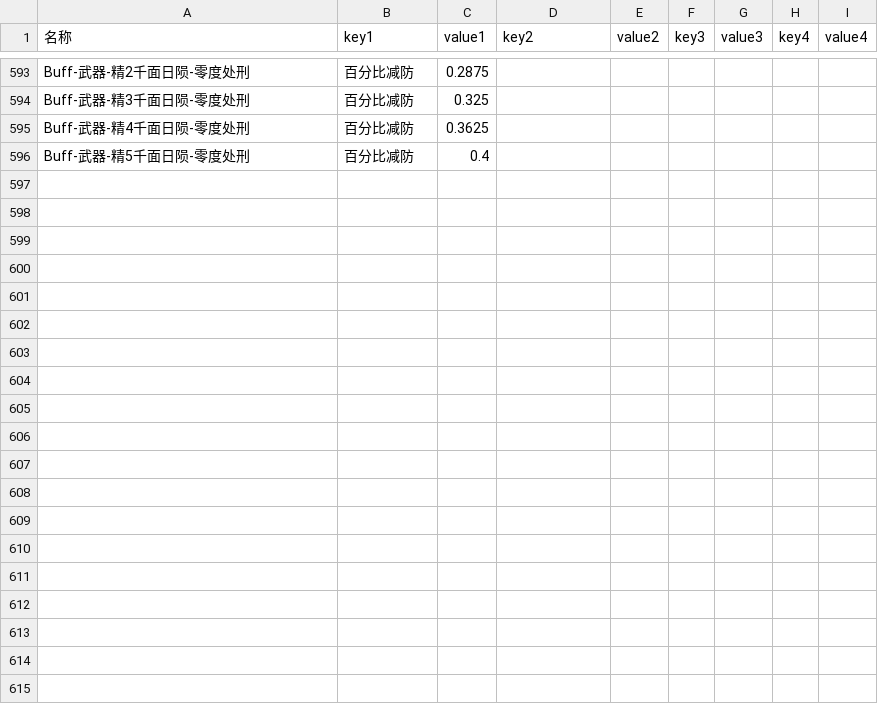
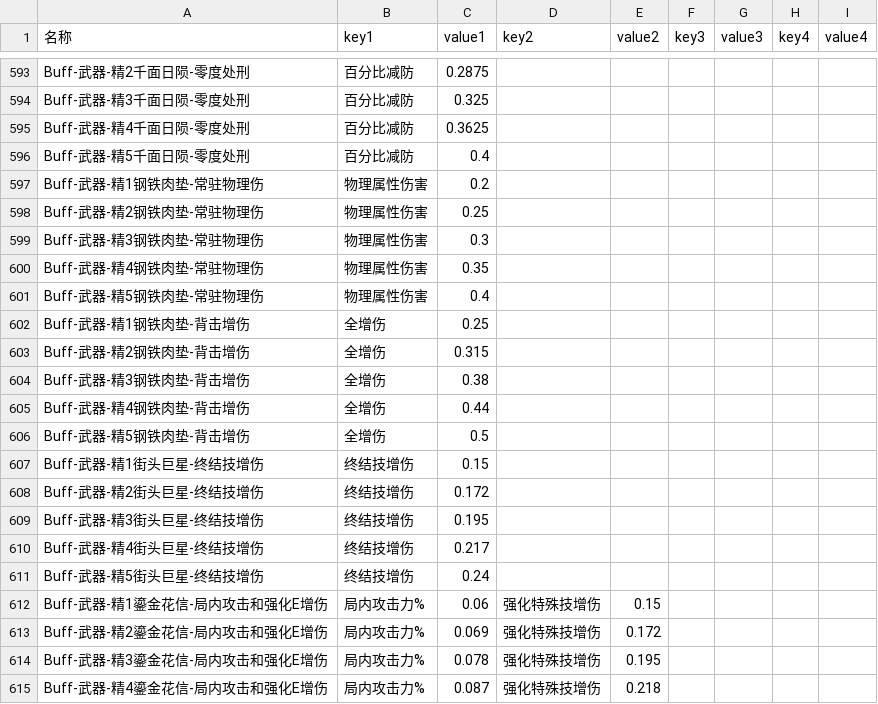
Before and after one commit to h1531095/ZSim, a CSV file: zsim/data/buff_effect.csv, drawn as a sheet; only a part is shown, gaps mark what is left out; the diff covers the shown part only.

```diff
--- a/zsim/data/buff_effect.csv
+++ b/zsim/data/buff_effect.csv
@@ -596 +596,20 @@ Buff-武器-精4千面日陨-零度处刑,百分比减防,0.3625,,,,,,
 Buff-武器-精5千面日陨-零度处刑,百分比减防,0.4,,,,,,
+Buff-武器-精1钢铁肉垫-常驻物理伤,物理属性伤害,0.2,,,,,,
+Buff-武器-精2钢铁肉垫-常驻物理伤,物理属性伤害,0.25,,,,,,
+Buff-武器-精3钢铁肉垫-常驻物理伤,物理属性伤害,0.3,,,,,,
+Buff-武器-精4钢铁肉垫-常驻物理伤,物理属性伤害,0.35,,,,,,
+Buff-武器-精5钢铁肉垫-常驻物理伤,物理属性伤害,0.4,,,,,,
+Buff-武器-精1钢铁肉垫-背击增伤,全增伤,0.25,,,,,,
+Buff-武器-精2钢铁肉垫-背击增伤,全增伤,0.315,,,,,,
+Buff-武器-精3钢铁肉垫-背击增伤,全增伤,0.38,,,,,,
+Buff-武器-精4钢铁肉垫-背击增伤,全增伤,0.44,,,,,,
+Buff-武器-精5钢铁肉垫-背击增伤,全增伤,0.5,,,,,,
+Buff-武器-精1街头巨星-终结技增伤,终结技增伤,0.15,,,,,,
+Buff-武器-精2街头巨星-终结技增伤,终结技增伤,0.172,,,,,,
+Buff-武器-精3街头巨星-终结技增伤,终结技增伤,0.195,,,,,,
+Buff-武器-精4街头巨星-终结技增伤,终结技增伤,0.217,,,,,,
+Buff-武器-精5街头巨星-终结技增伤,终结技增伤,0.24,,,,,,
+Buff-武器-精1鎏金花信-局内攻击和强化E增伤,局内攻击力%,0.06,强化特殊技增伤,0.15,,,,
+Buff-武器-精2鎏金花信-局内攻击和强化E增伤,局内攻击力%,0.069,强化特殊技增伤,0.172,,,,
+Buff-武器-精3鎏金花信-局内攻击和强化E增伤,局内攻击力%,0.078,强化特殊技增伤,0.195,,,,
+Buff-武器-精4鎏金花信-局内攻击和强化E增伤,局内攻击力%,0.087,强化特殊技增伤,0.218,,,,
```
Also changed, not shown: 36 added rows and 20 edited cells elsewhere in this file, zsim/data/default_skill.csv, zsim/data/skill.csv, 25 other files.
